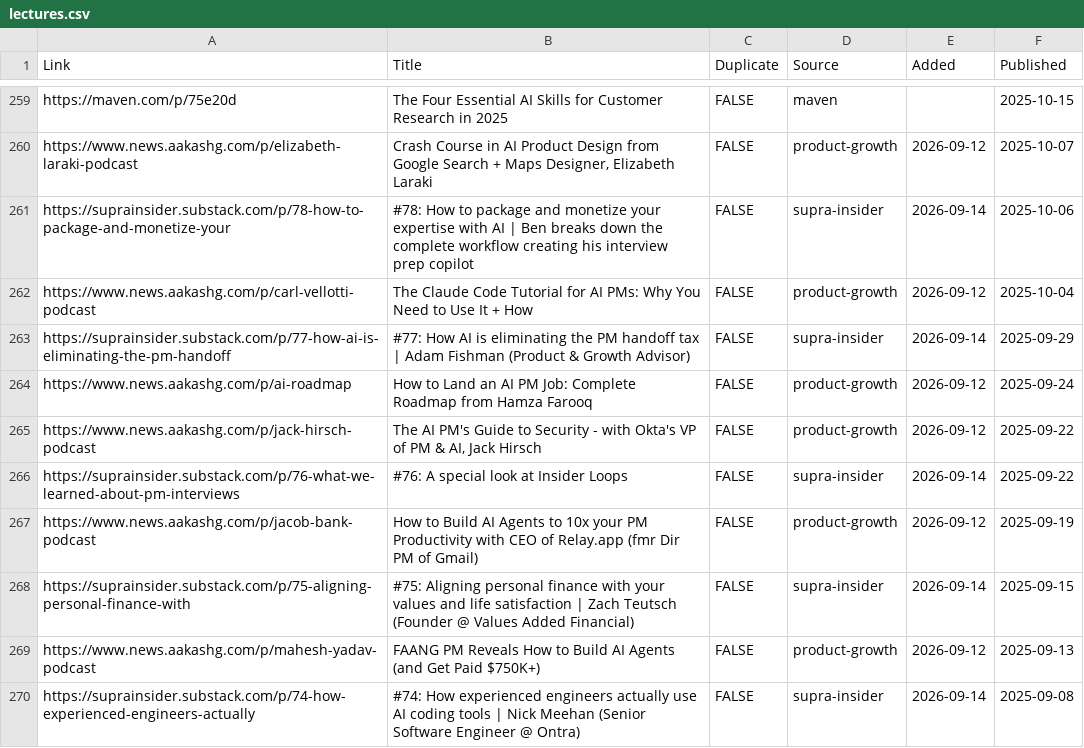
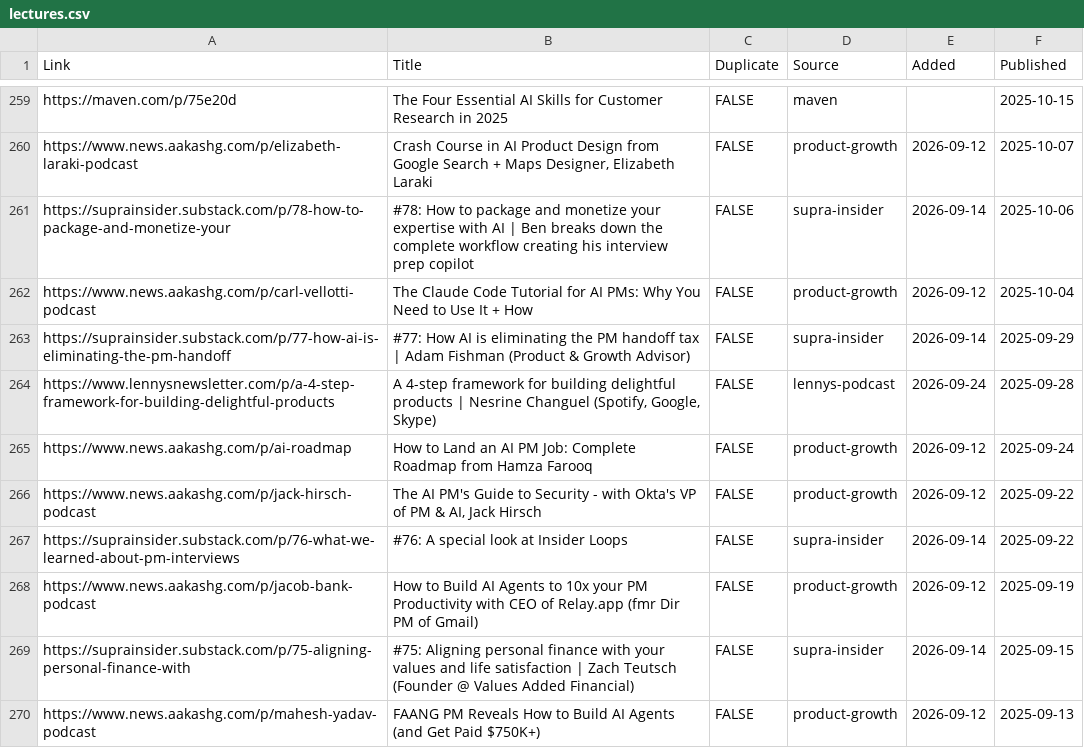
Before and after one commit to Nerupudinho/lecture-player, a CSV file: playlist/lectures.csv, drawn as a sheet; only a part is shown, gaps mark what is left out; the shorter side is filled out with more unchanged rows.

```diff
--- a/playlist/lectures.csv
+++ b/playlist/lectures.csv
@@ -263,2 +263,3 @@
 "https://suprainsider.substack.com/p/77-how-ai-is-eliminating-the-pm-handoff","#77: How AI is eliminating the PM handoff tax | Adam Fishman (Product & Growth Advisor)","FALSE","supra-insider","2026-09-14","2025-09-29"
+"https://www.lennysnewsletter.com/p/a-4-step-framework-for-building-delightful-products","A 4-step framework for building delightful products | Nesrine Changuel (Spotify, Google, Skype)","FALSE","lennys-podcast","2026-09-24","2025-09-28"
 "https://www.news.aakashg.com/p/ai-roadmap","How to Land an AI PM Job: Complete Roadmap from Hamza Farooq","FALSE","product-growth","2026-09-12","2025-09-24"
```
